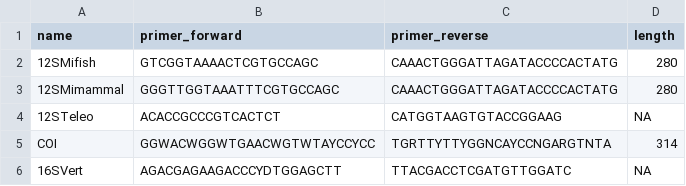
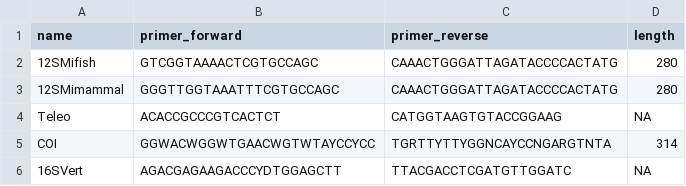
Before and after one commit to Enorya/Phylo-tree_eDNA, a TSV file: list_primers.tsv, drawn as a sheet.

Commit message:
Update list_primers.tsv

```diff
--- a/list_primers.tsv
+++ b/list_primers.tsv
@@ -3,3 +3,3 @@ name	primer_forward	primer_reverse	length
 12SMimammal	GGGTTGGTAAATTTCGTGCCAGC	CAAACTGGGATTAGATACCCCACTATG	280
-12STeleo	ACACCGCCCGTCACTCT	CATGGTAAGTGTACCGGAAG	NA
+Teleo	ACACCGCCCGTCACTCT	CATGGTAAGTGTACCGGAAG	NA
 COI	GGWACWGGWTGAACWGTWTAYCCYCC	TGRTTYTTYGGNCAYCCNGARGTNTA	314
```
